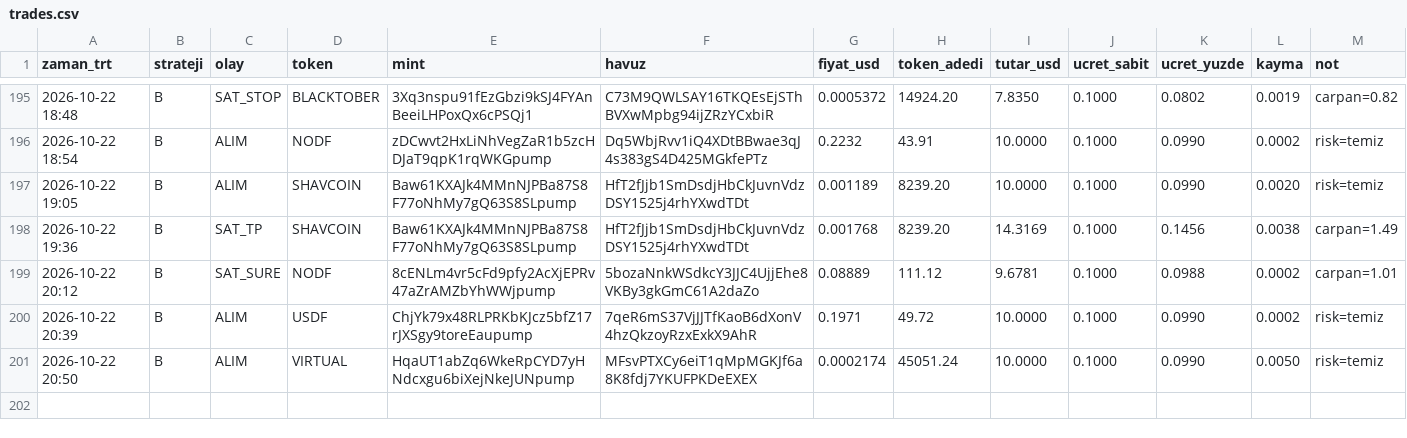
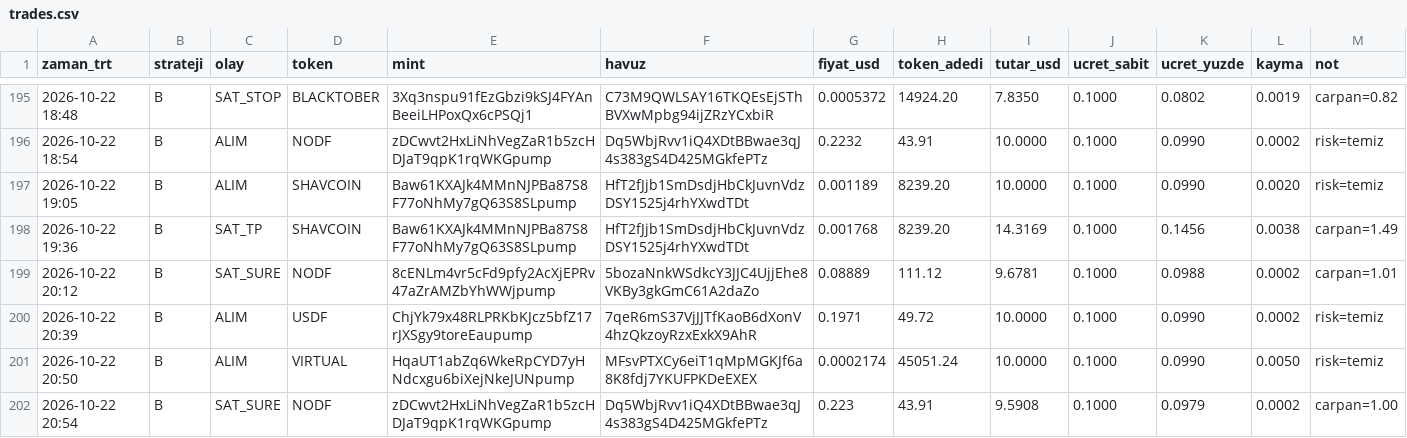
Before and after one commit to FurkanGulerci/memecoin-demo, a CSV file: trades.csv, drawn as a sheet; only a part is shown, gaps mark what is left out.

```diff
--- a/trades.csv
+++ b/trades.csv
@@ -201 +201,2 @@
 2026-10-22 20:50,B,ALIM,VIRTUAL,HqaUT1abZq6WkeRpCYD7yHNdcxgu6biXejNkeJUNpump,MFsvPTXCy6eiT1qMpMGKJf6a8K8fdj7YKUFPKDeEXEX,0.0002174,45051.24,10.0000,0.1000,0.0990,0.0050,risk=temiz
+2026-10-22 20:54,B,SAT_SURE,NODF,zDCwvt2HxLiNhVegZaR1b5zcHDJaT9qpK1rqWKGpump,Dq5WbjRvv1iQ4XDtBBwae3qJ4s383gS4D425MGkfePTz,0.223,43.91,9.5908,0.1000,0.0979,0.0002,carpan=1.00
```
Also changed, not shown: positions.csv, 1 other file.
